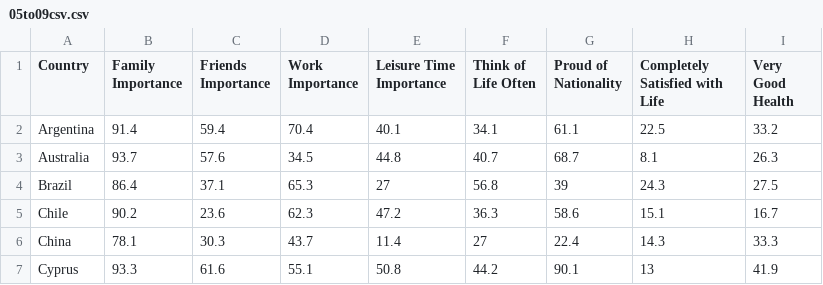
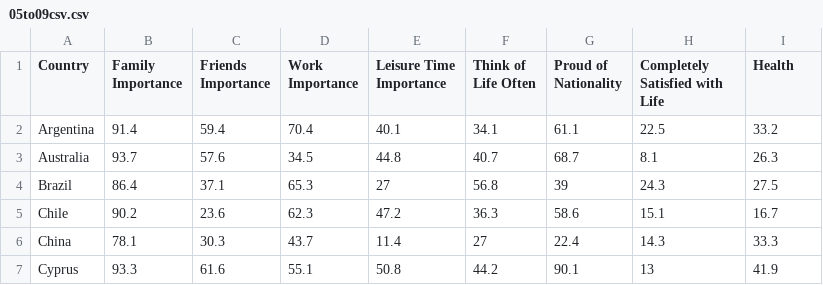
Before and after one commit to sihanyuan/visualizationproject2, a CSV file: 05to09csv.csv, drawn as a sheet; only a part is shown.

Commit message:
updatedata

```diff
--- a/05to09csv.csv
+++ b/05to09csv.csv
@@ -1,2 +1,2 @@
-Country,Family Importance,Friends Importance,Work Importance,Leisure Time Importance,Think of Life Often,Proud of Nationality,Completely Satisfied with Life,Very Good Health
+Country,Family Importance,Friends Importance,Work Importance,Leisure Time Importance,Think of Life Often,Proud of Nationality,Completely Satisfied with Life,Health
 Argentina,91.4,59.4,70.4,40.1,34.1,61.1,22.5,33.2
```
